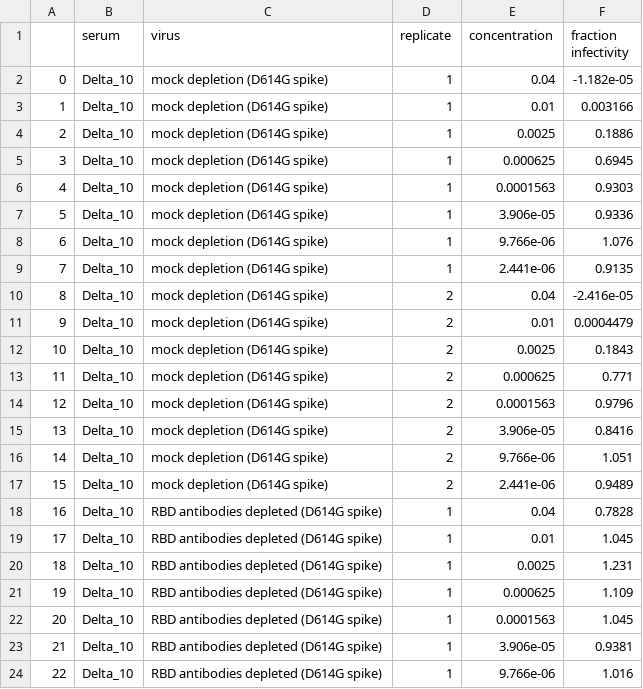
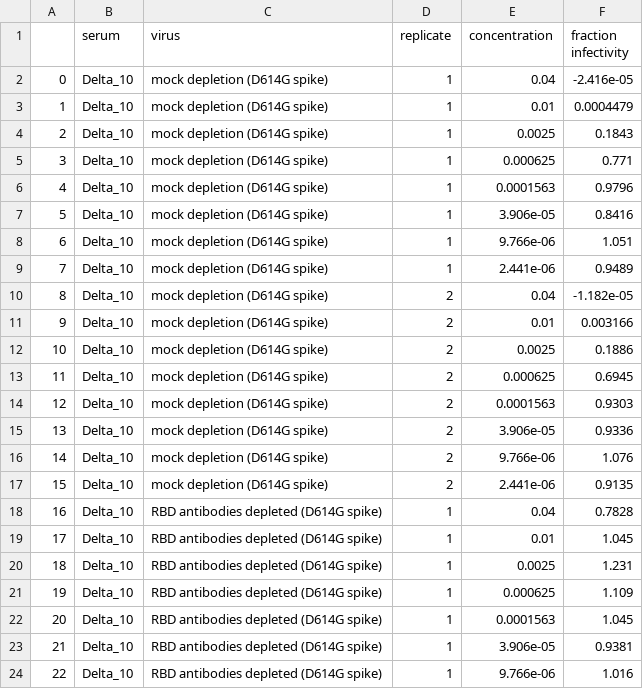
Before and after one commit to jbloomlab/SARS-CoV-2-RBD_Delta, a CSV file: experimental_data/neut_data/2021-12-22/fractinfect.csv, drawn as a sheet; only a part is shown; the diff covers the shown part only.

```diff
--- a/experimental_data/neut_data/2021-12-22/fractinfect.csv
+++ b/experimental_data/neut_data/2021-12-22/fractinfect.csv
@@ -1,18 +1,18 @@
 ,serum,virus,replicate,concentration,fraction infectivity
-0,Delta_10,mock depletion (D614G spike),1,0.04,-1.182e-05
-1,Delta_10,mock depletion (D614G spike),1,0.01,0.003166
-2,Delta_10,mock depletion (D614G spike),1,0.0025,0.1886
-3,Delta_10,mock depletion (D614G spike),1,0.000625,0.6945
-4,Delta_10,mock depletion (D614G spike),1,0.0001563,0.9303
-5,Delta_10,mock depletion (D614G spike),1,3.906e-05,0.9336
-6,Delta_10,mock depletion (D614G spike),1,9.766e-06,1.076
-7,Delta_10,mock depletion (D614G spike),1,2.441e-06,0.9135
-8,Delta_10,mock depletion (D614G spike),2,0.04,-2.416e-05
-9,Delta_10,mock depletion (D614G spike),2,0.01,0.0004479
-10,Delta_10,mock depletion (D614G spike),2,0.0025,0.1843
-11,Delta_10,mock depletion (D614G spike),2,0.000625,0.771
-12,Delta_10,mock depletion (D614G spike),2,0.0001563,0.9796
-13,Delta_10,mock depletion (D614G spike),2,3.906e-05,0.8416
-14,Delta_10,mock depletion (D614G spike),2,9.766e-06,1.051
-15,Delta_10,mock depletion (D614G spike),2,2.441e-06,0.9489
+0,Delta_10,mock depletion (D614G spike),1,0.04,-2.416e-05
+1,Delta_10,mock depletion (D614G spike),1,0.01,0.0004479
+2,Delta_10,mock depletion (D614G spike),1,0.0025,0.1843
+3,Delta_10,mock depletion (D614G spike),1,0.000625,0.771
+4,Delta_10,mock depletion (D614G spike),1,0.0001563,0.9796
+5,Delta_10,mock depletion (D614G spike),1,3.906e-05,0.8416
+6,Delta_10,mock depletion (D614G spike),1,9.766e-06,1.051
+7,Delta_10,mock depletion (D614G spike),1,2.441e-06,0.9489
+8,Delta_10,mock depletion (D614G spike),2,0.04,-1.182e-05
+9,Delta_10,mock depletion (D614G spike),2,0.01,0.003166
+10,Delta_10,mock depletion (D614G spike),2,0.0025,0.1886
+11,Delta_10,mock depletion (D614G spike),2,0.000625,0.6945
+12,Delta_10,mock depletion (D614G spike),2,0.0001563,0.9303
+13,Delta_10,mock depletion (D614G spike),2,3.906e-05,0.9336
+14,Delta_10,mock depletion (D614G spike),2,9.766e-06,1.076
+15,Delta_10,mock depletion (D614G spike),2,2.441e-06,0.9135
 16,Delta_10,RBD antibodies depleted (D614G spike),1,0.04,0.7828
```
Also changed, not shown: 110 edited cells elsewhere in this file, experimental_data/results/neut_titers/fracinfect.csv, experimental_data/results/neut_titers/neut_titers.csv, 9 other files.
